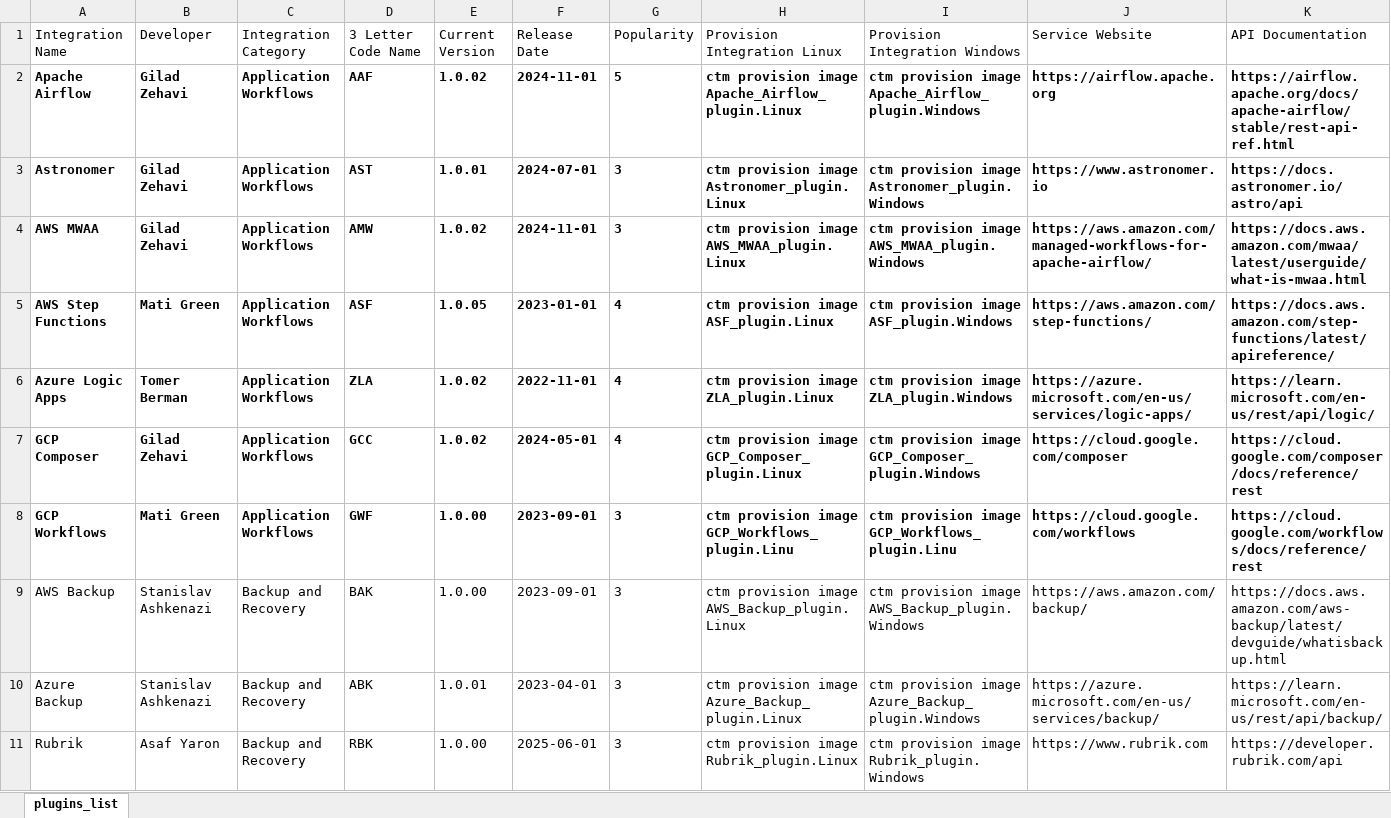
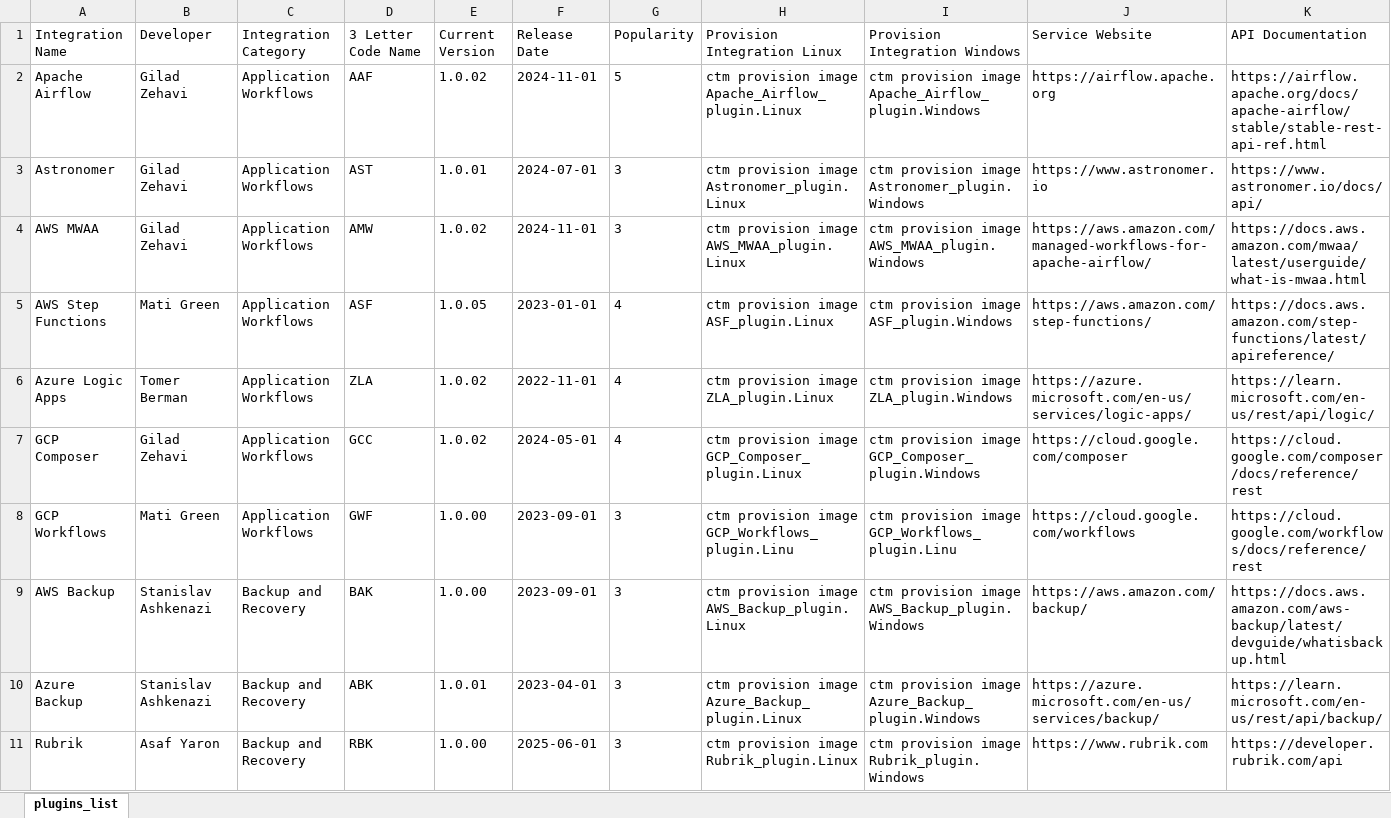
Before and after one commit to asafyace/Integration_Hub, an Excel workbook: Integration List.xlsx, sheet plugins_list, drawn as a sheet; only a part is shown; values as stored, in another font and other column widths than the file's, no borders; table styles not drawn; the diff covers the shown part only; the diff names each change by its address in the sheet, - before the commit and + after, or states it on an @@ line.

Commit message:
IF-123: Update Airflow API documentation link

```diff
--- a/Integration List.xlsx (sheet plugins_list)
+++ b/Integration List.xlsx (sheet plugins_list)
-A2:K8 bold: on
+A2:K8 bold: off
-K2 (API Documentation): https://airflow.apache.org/docs/apache-airflow/stable/rest-api-ref.html
+K2 (API Documentation): https://airflow.apache.org/docs/apache-airflow/stable/stable-rest-api-ref.html
-K3 (API Documentation): https://docs.astronomer.io/astro/api
+K3 (API Documentation): https://www.astronomer.io/docs/api/
```
Also changed, not shown: cell formats elsewhere in this sheet.
